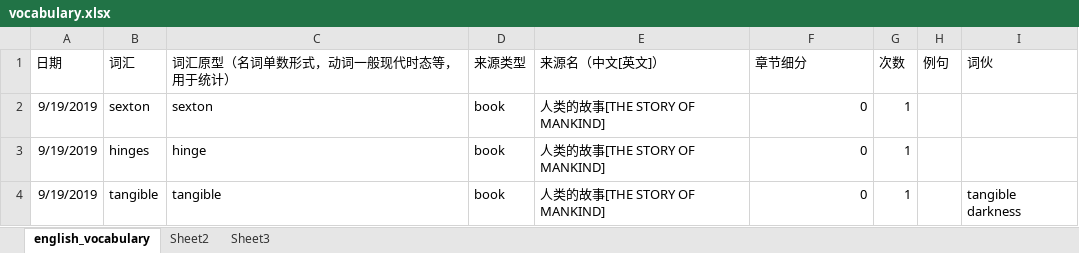
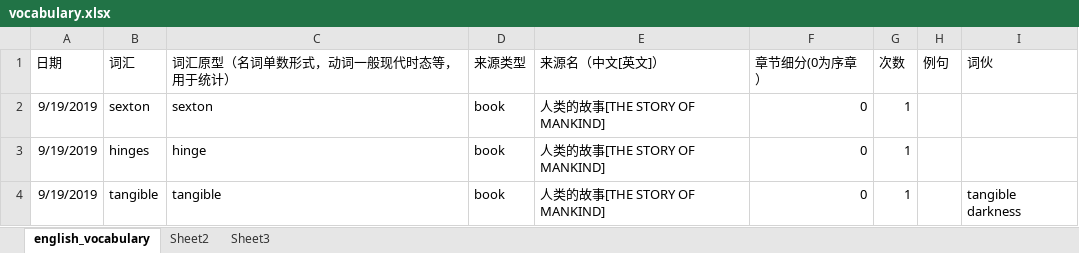
Before and after one commit to allen8807/vocabulary, an Excel workbook: vocabulary.xlsx, sheet english_vocabulary, drawn as a sheet; values as stored, in another font and other column widths than the file's, no borders; the diff names each change by its address in the sheet, - before the commit and + after, or states it on an @@ line.

```diff
--- a/vocabulary.xlsx (sheet english_vocabulary)
+++ b/vocabulary.xlsx (sheet english_vocabulary)
-F1: 章节细分
+F1: 章节细分(0为序章）
```
Also changed, not shown: 1 other file.
